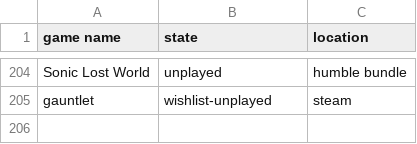
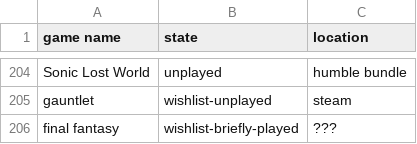
Before and after one commit to AntJanus/game-backlogger, a CSV file: game-list.csv, drawn as a sheet; only a part is shown, gaps mark what is left out; the diff names each change by its address in the sheet, - before the commit and + after, or states it on an @@ line.

Commit message:
Update game-list.csv

```diff
--- a/game-list.csv
+++ b/game-list.csv
+row 206: final fantasy | wishlist-briefly-played | ???
```
